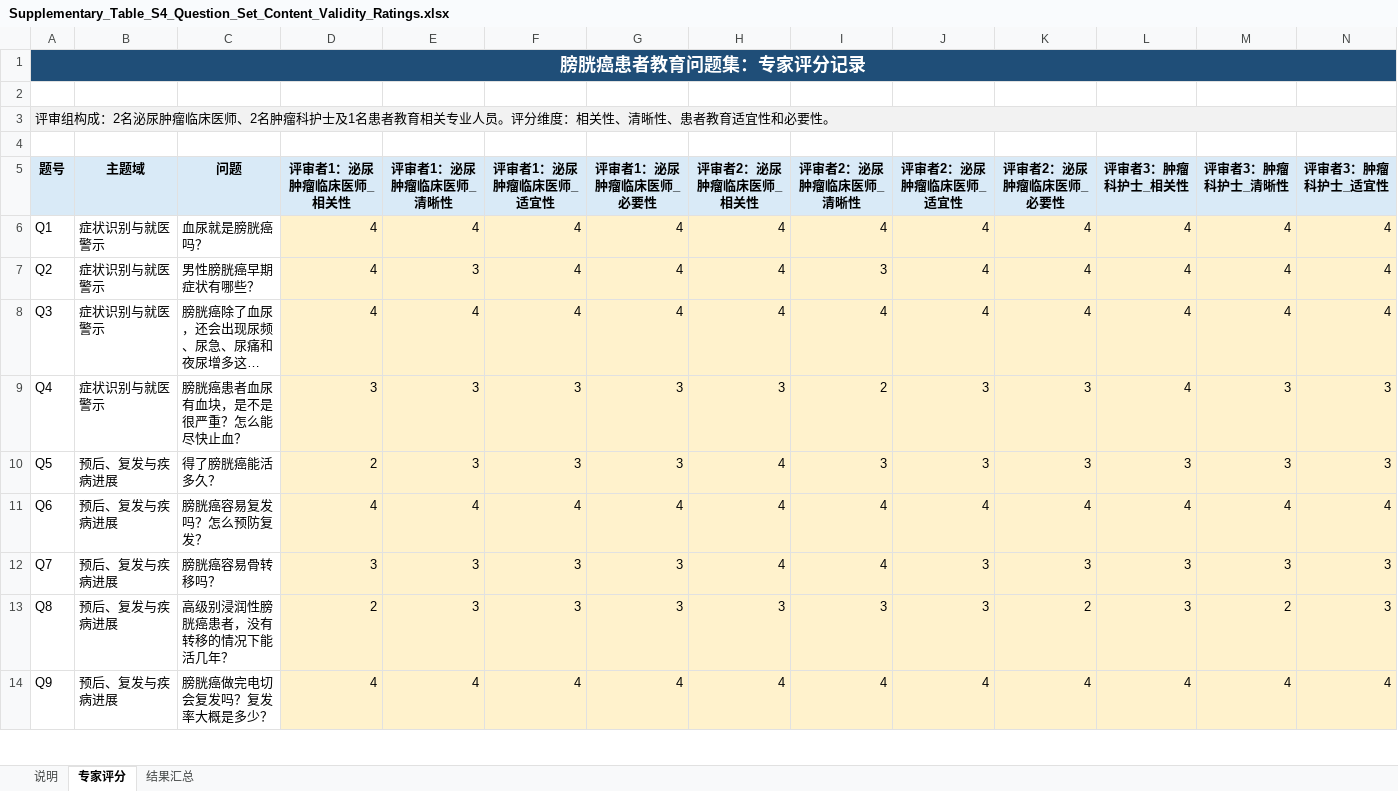
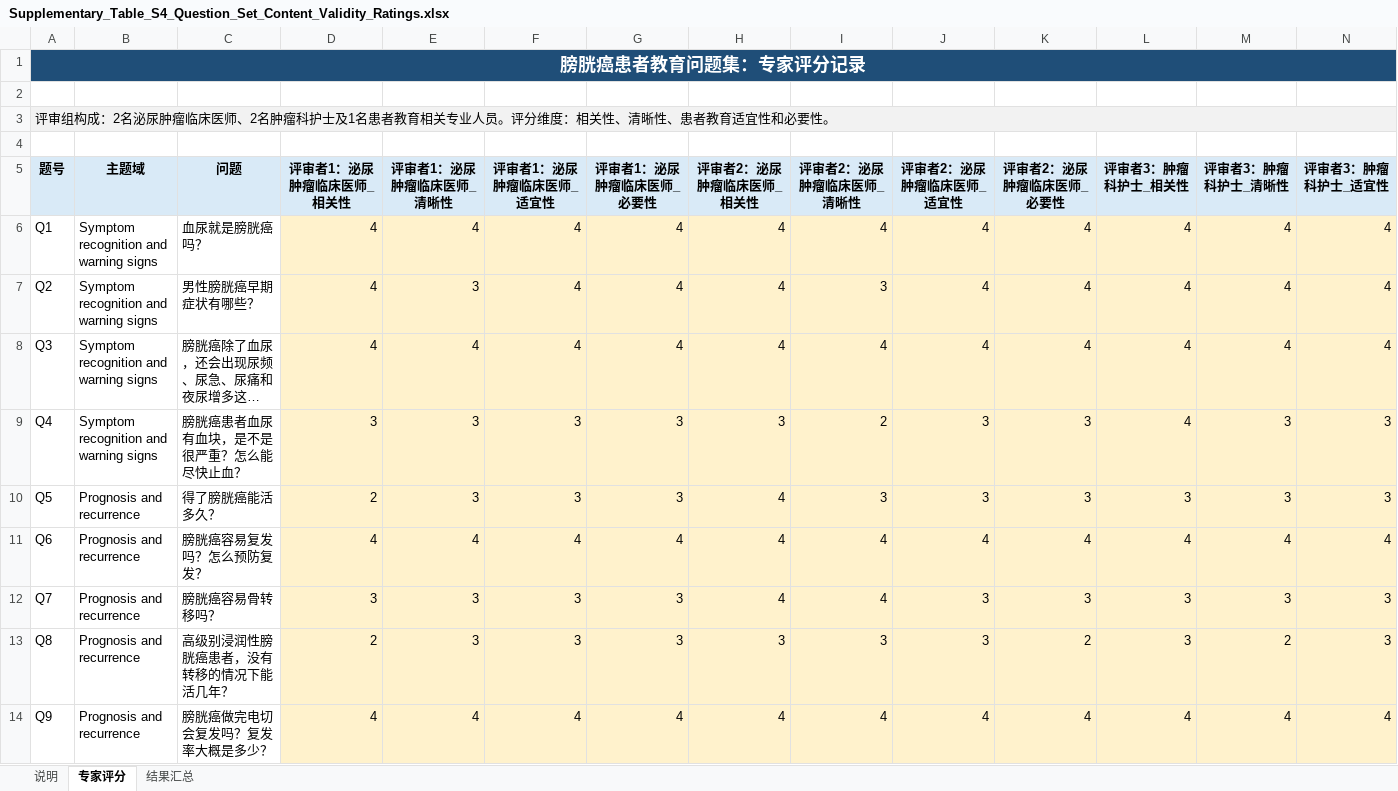
Before and after one commit to zhanfbiting/Evaluation-of-LLM-for-bladder-cancer-education, an Excel workbook: Supplementary_Table_S4_Question_Set_Content_Validity_Ratings.xlsx, sheet 专家评分, drawn as a sheet; only a part is shown; long unchanged cells end in …; values as stored, in another font and other column widths than the file's, no borders; the diff covers the shown part only; the diff names each change by its address in the sheet, - before the commit and + after, or states it on an @@ line.

Commit message:
finish supplementary metadata and classification audit

```diff
--- a/Supplementary_Table_S4_Question_Set_Content_Validity_Ratings.xlsx (sheet 专家评分)
+++ b/Supplementary_Table_S4_Question_Set_Content_Validity_Ratings.xlsx (sheet 专家评分)
-B3:N3 fill: #F2F2F2
+B3:N3 fill: none
-B6:B9 (主题域): 症状识别与就医警示
+B6:B9 (主题域): Symptom recognition and warning signs
-B10:B14 (主题域): 预后、复发与疾病进展
+B10:B14 (主题域): Prognosis and recurrence
```
Also changed, not shown: 11 edited cells and cell formats elsewhere in this sheet, sheet 结果汇总, Supplementary_Data_S2_Guideline_Concordance.xlsx, 3 other files.
